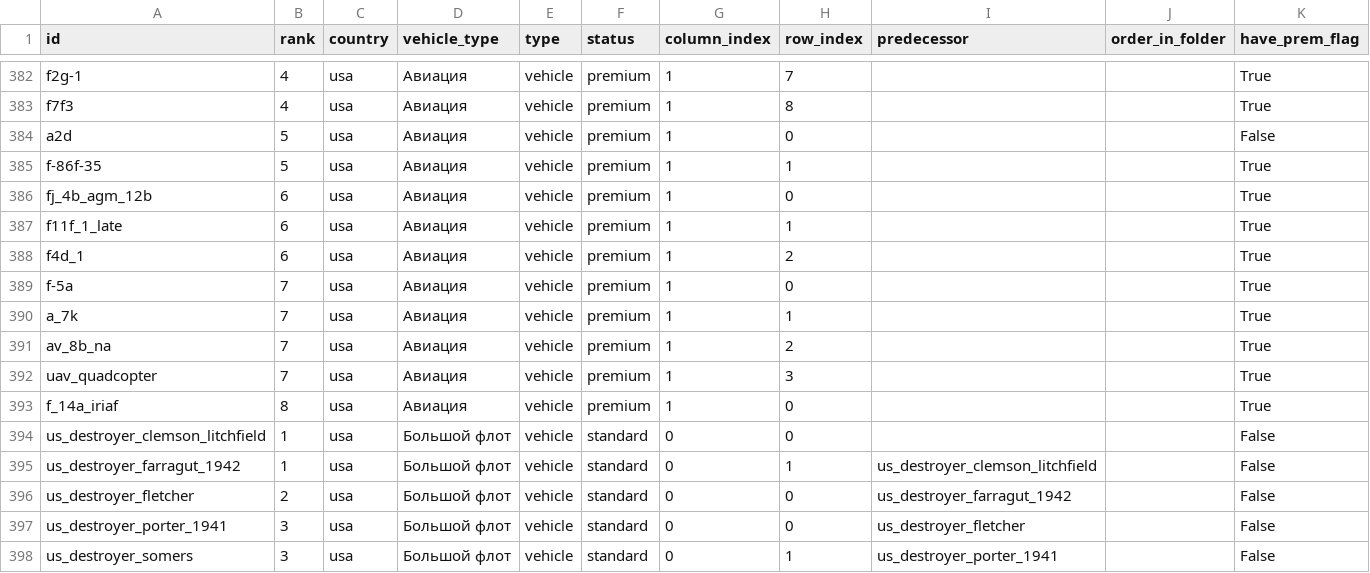
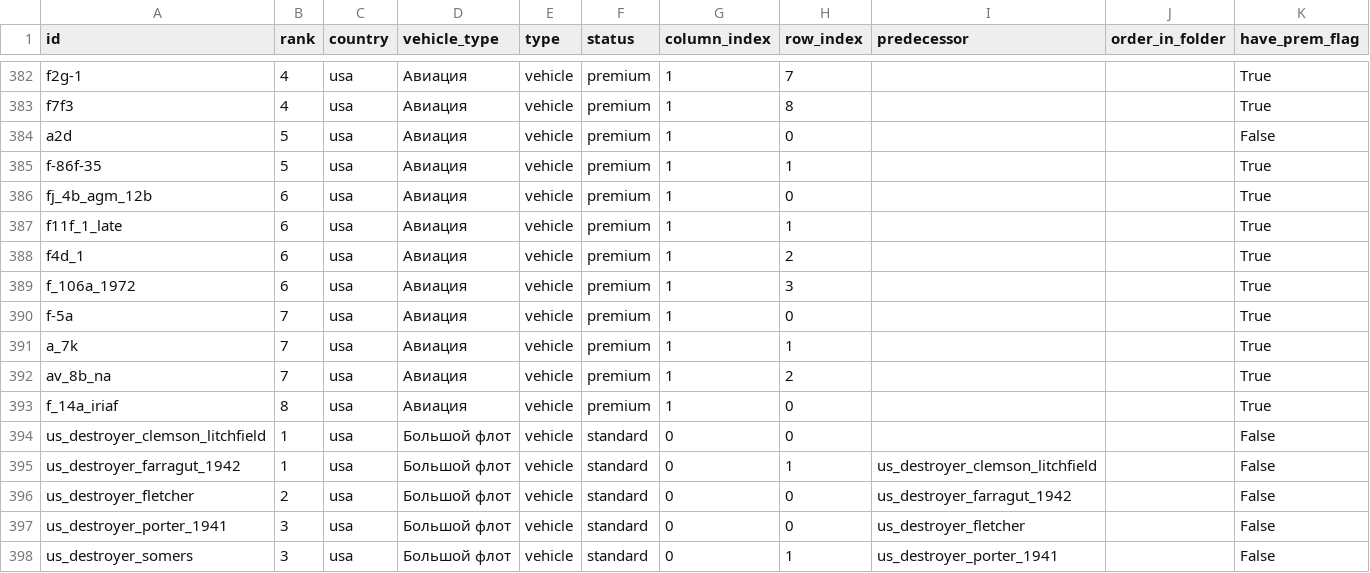
Before and after one commit to Muxomor/wt_datamine_parser_py, a CSV file: shop.csv, drawn as a sheet; only a part is shown, gaps mark what is left out; removed rows and columns are numbered as before the commit, all else as after; the diff names each change by its address in the sheet, - before the commit and + after, or states it on an @@ line.

```diff
--- a/shop.csv
+++ b/shop.csv
+row 389: f_106a_1972 | 6 | usa | Авиация | vehicle | premium | 1 | 3 |  |  | True
-row 392: uav_quadcopter | 7 | usa | Авиация | vehicle | premium | 1 | 3 |  |  | True
```
Also changed, not shown: localization.csv, shop_images.csv, 7 other files.
